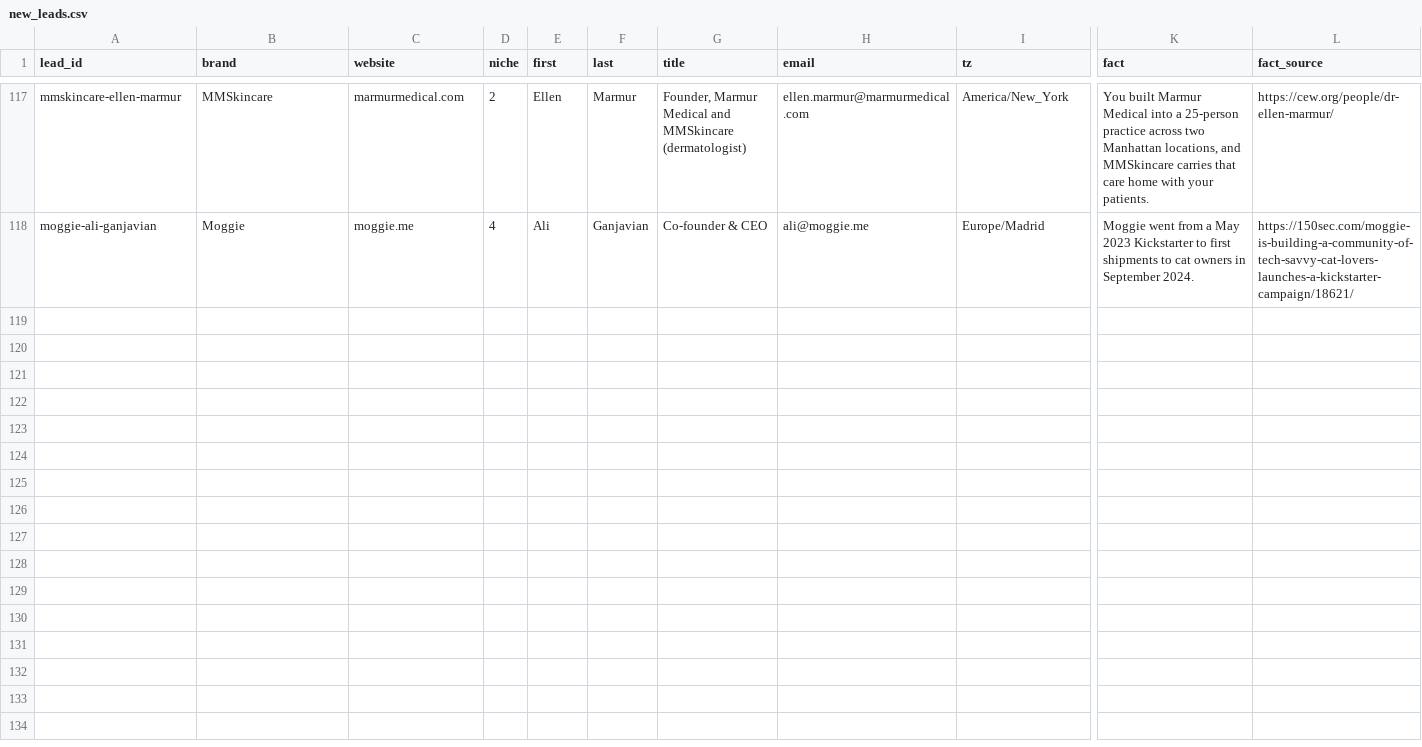
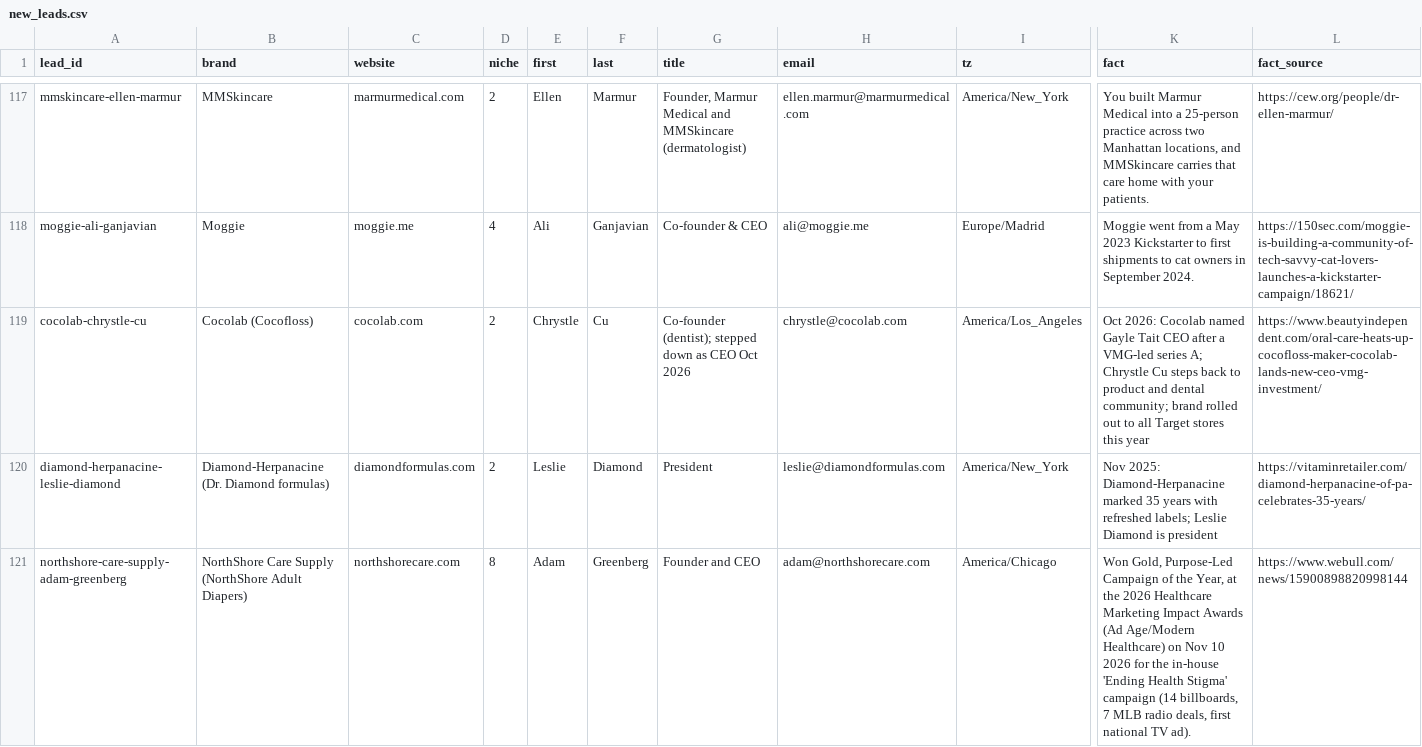
Before and after one commit to contactsalehinahmedpolin-collab/sapphire-brain, a CSV file: pipeline/new_leads.csv, drawn as a sheet; only a part is shown, gaps mark what is left out; rows hold the shown columns only; the diff names each change by its address in the sheet, - before the commit and + after, or states it on an @@ line.

```diff
--- a/pipeline/new_leads.csv
+++ b/pipeline/new_leads.csv
+row 119: cocolab-chrystle-cu | Cocolab (Cocofloss) | cocolab.com | 2 | Chrystle | Cu | Co-founder (dentist); stepped down as CEO Oct 2026 | chrystle@cocolab.com | America/Los_Angeles | Oct 2026: Cocolab named Gayle Tait CEO after a VMG-led series A; Chrystle Cu steps back to product and dental community; brand rolled out to all Target stores this year | https://www.beautyindependent.com/oral-care-heats-up-cocofloss-maker-cocolab-lands-new-ceo-vmg-investment/
+row 120: diamond-herpanacine-leslie-diamond | Diamond-Herpanacine (Dr. Diamond formulas) | diamondformulas.com | 2 | Leslie | Diamond | President | leslie@diamondformulas.com | America/New_York | Nov 2025: Diamond-Herpanacine marked 35 years with refreshed labels; Leslie Diamond is president | https://vitaminretailer.com/diamond-herpanacine-of-pa-celebrates-35-years/
+row 121: northshore-care-supply-adam-greenberg | NorthShore Care Supply (NorthShore Adult Diapers) | northshorecare.com | 8 | Adam | Greenberg | Founder and CEO | adam@northshorecare.com | America/Chicago | Won Gold, Purpose-Led Campaign of the Year, at the 2026 Healthcare Marketing Impact Awards (Ad Age/Modern Healthcare) on Nov 10 2026 for the in-house 'Ending Health Stigma' campaign (14 billboards, 7 MLB radio deals, first national TV ad). | https://www.webull.com/news/15900898820998144
```
Also changed, not shown: pipeline/linkedin_manual.csv, 29 other files.
